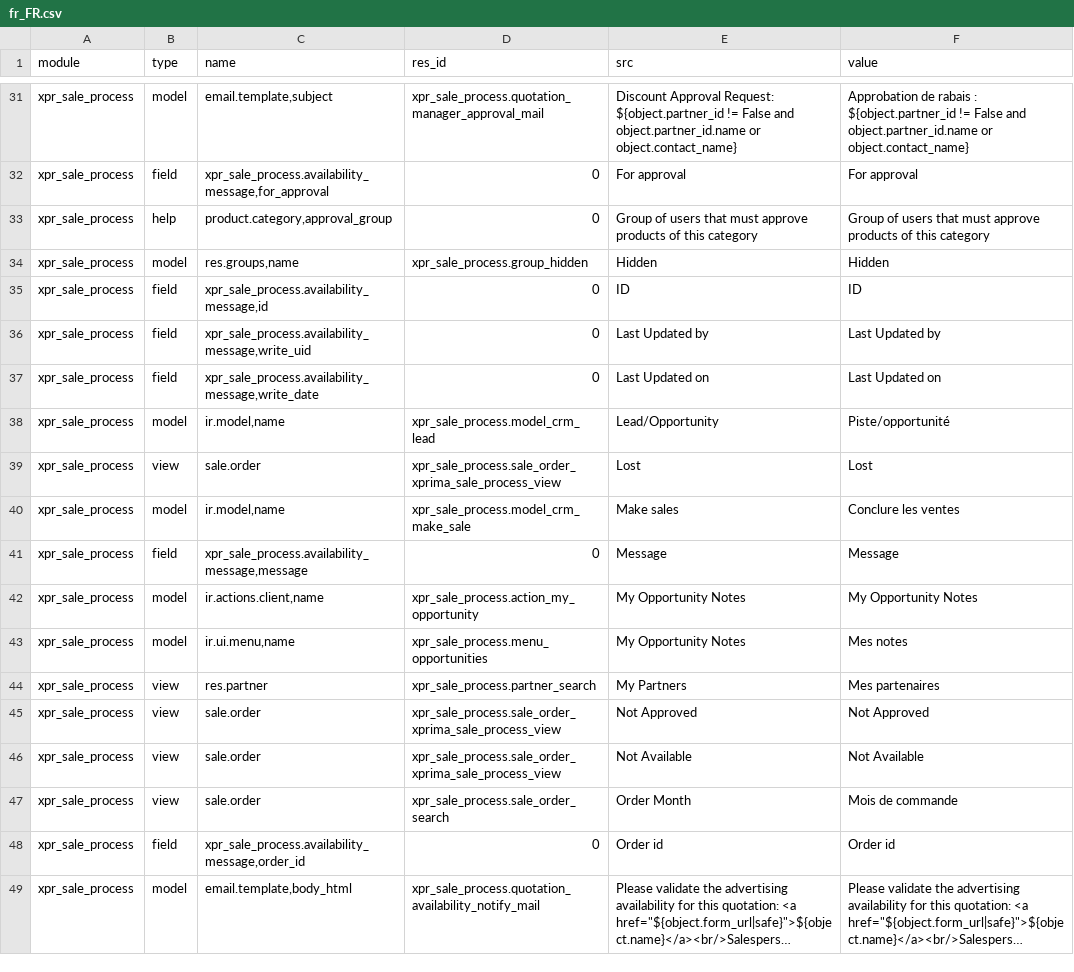
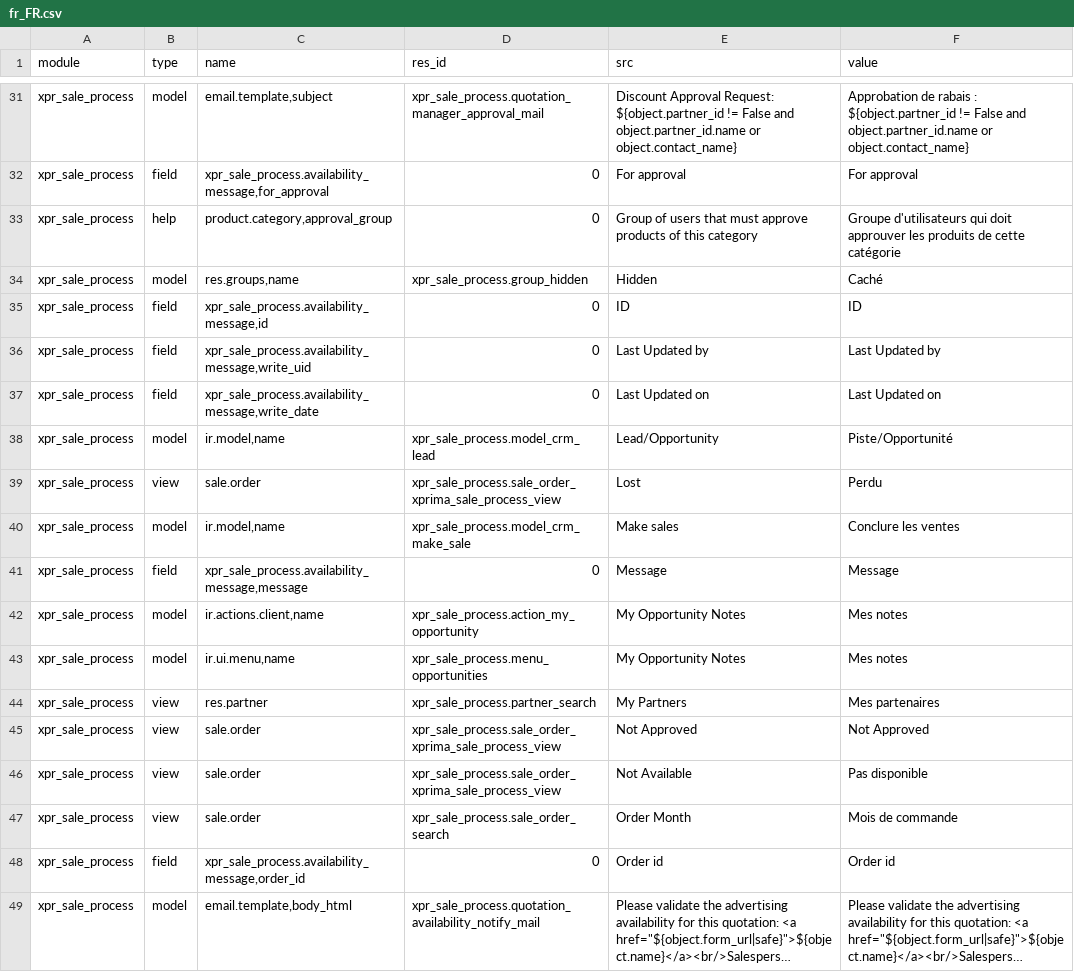
Before and after one commit to Xprima-ERP/odoo_addons, a CSV file: xpr_sale_process/i18n/fr_FR.csv, drawn as a sheet; only a part is shown, gaps mark what is left out; long unchanged cells end in …; the diff covers the shown part only.

```diff
--- a/xpr_sale_process/i18n/fr_FR.csv
+++ b/xpr_sale_process/i18n/fr_FR.csv
@@ -58,4 +58,4 @@ xpr_sale_process,model,"email.template,subject",xpr_sale_process.quotation_manag
 xpr_sale_process,field,"xpr_sale_process.availability_message,for_approval",0,For approval,For approval
-xpr_sale_process,help,"product.category,approval_group",0,Group of users that must approve products of this category,Group of users that must approve products of this category
-xpr_sale_process,model,"res.groups,name",xpr_sale_process.group_hidden,Hidden,Hidden
+xpr_sale_process,help,"product.category,approval_group",0,Group of users that must approve products of this category,Groupe d'utilisateurs qui doit approuver les produits de cette catégorie
+xpr_sale_process,model,"res.groups,name",xpr_sale_process.group_hidden,Hidden,Caché
 xpr_sale_process,field,"xpr_sale_process.availability_message,id",0,ID,ID
@@ -63,7 +63,7 @@ xpr_sale_process,field,"xpr_sale_process.availability_message,write_uid",0,Last
 xpr_sale_process,field,"xpr_sale_process.availability_message,write_date",0,Last Updated on,Last Updated on
-xpr_sale_process,model,"ir.model,name",xpr_sale_process.model_crm_lead,Lead/Opportunity,Piste/opportunité
-xpr_sale_process,view,sale.order,xpr_sale_process.sale_order_xprima_sale_process_view,Lost,Lost
+xpr_sale_process,model,"ir.model,name",xpr_sale_process.model_crm_lead,Lead/Opportunity,Piste/Opportunité
+xpr_sale_process,view,sale.order,xpr_sale_process.sale_order_xprima_sale_process_view,Lost,Perdu
 xpr_sale_process,model,"ir.model,name",xpr_sale_process.model_crm_make_sale,Make sales,Conclure les ventes
 xpr_sale_process,field,"xpr_sale_process.availability_message,message",0,Message,Message
-xpr_sale_process,model,"ir.actions.client,name",xpr_sale_process.action_my_opportunity,My Opportunity Notes,My Opportunity Notes
+xpr_sale_process,model,"ir.actions.client,name",xpr_sale_process.action_my_opportunity,My Opportunity Notes,Mes notes
 xpr_sale_process,model,"ir.ui.menu,name",xpr_sale_process.menu_opportunities,My Opportunity Notes,Mes notes
@@ -71,3 +71,3 @@ xpr_sale_process,view,res.partner,xpr_sale_process.partner_search,My Partners,Me
 xpr_sale_process,view,sale.order,xpr_sale_process.sale_order_xprima_sale_process_view,Not Approved,Not Approved
-xpr_sale_process,view,sale.order,xpr_sale_process.sale_order_xprima_sale_process_view,Not Available,Not Available
+xpr_sale_process,view,sale.order,xpr_sale_process.sale_order_xprima_sale_process_view,Not Available,Pas disponible
 xpr_sale_process,view,sale.order,xpr_sale_process.sale_order_search,Order Month,Mois de commande
```
Also changed, not shown: 32 edited cells elsewhere in this file.
